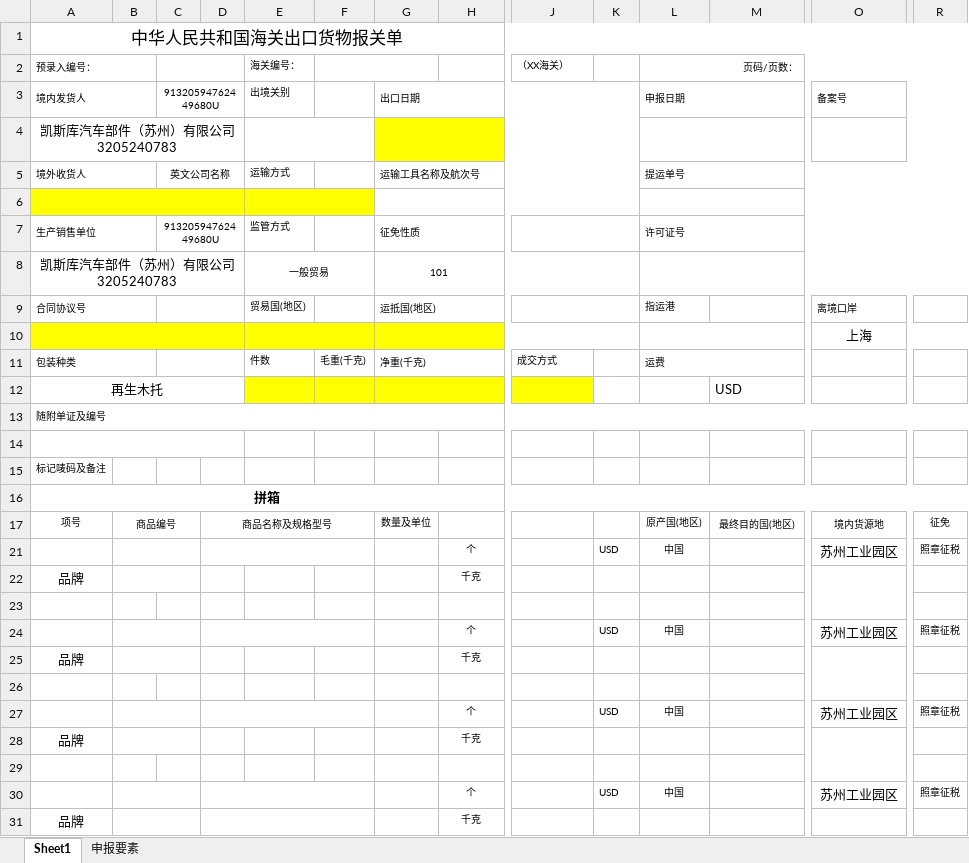
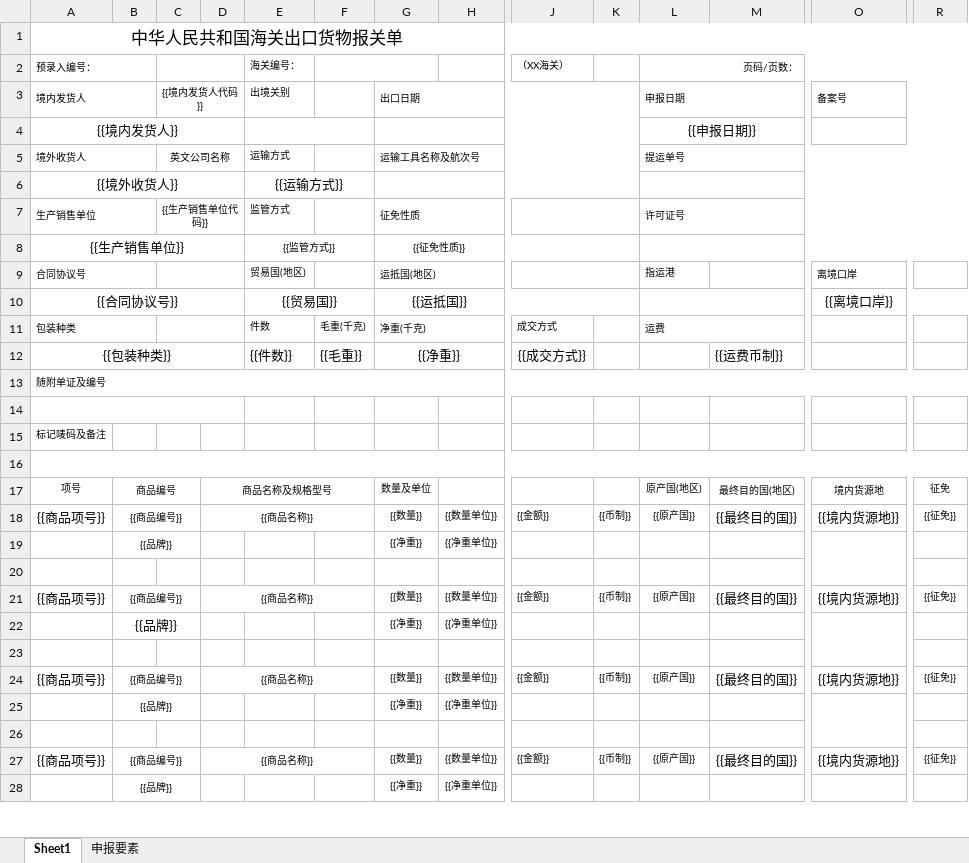
Before and after one commit to vestige-yu/imos-declaration, an Excel workbook: local_desktop_app/报关单 IMOS 空白模板.xlsx, sheet Sheet1, drawn as a sheet; only a part is shown, gaps mark what is left out; values as stored, in another font and other column widths than the file's, no borders; charts and pictures not drawn; removed rows and columns are numbered as before the commit, all else as after; rows hold the shown columns only; the diff covers the shown part only; the diff names each change by its address in the sheet, - before the commit and + after, or states it on an @@ line.

Commit message:
Repack desktop app debug fixes

```diff
--- a/local_desktop_app/报关单 IMOS 空白模板.xlsx (sheet Sheet1)
+++ b/local_desktop_app/报关单 IMOS 空白模板.xlsx (sheet Sheet1)
-C3: 91320594762449680U
+C3: {{境内发货人代码}}
-row 4: 凯斯库汽车部件（苏州）有限公司3205240783
+row 4: {{境内发货人}} |  |  |  |  |  |  |  |  |  | {{申报日期}}
-row 6: (empty)
+row 6: {{境外收货人}} |  |  |  | {{运输方式}}
-A6:F6 fill: #FFFF00
+A6:F6 fill: none
-C7: 91320594762449680U
+C7: {{生产销售单位代码}}
-row 8: 凯斯库汽车部件（苏州）有限公司3205240783 |  |  |  | 一般贸易 |  | 101
+row 8: {{生产销售单位}} |  |  |  | {{监管方式}} |  | {{征免性质}}
-row 10:  |  |  |  |  |  |  |  |  |  |  |  | 上海
+row 10: {{合同协议号}} |  |  |  | {{贸易国}} |  | {{运抵国}} |  |  |  |  |  | {{离境口岸}}
-row 12: 再生木托 |  |  |  |  |  |  |  |  |  |  | USD
+row 12: {{包装种类}} |  |  |  | {{件数}} | {{毛重}} | {{净重}} |  | {{成交方式}} |  |  | {{运费币制}}
-A16 (预录入编号：): 拼箱
+A16 (预录入编号：): (empty)
-row 21:  |  |  |  |  |  |  | 个 |  | USD | 中国 |  | 苏州工业园区 | 照章征税
-row 22: 品牌 |  |  |  |  |  |  | 千克
+row 18: {{商品项号}} | {{商品编号}} |  | {{商品名称}} |  |  | {{数量}} | {{数量单位}} | {{金额}} | {{币制}} | {{原产国}} | {{最终目的国}} | {{境内货源地}} | {{征免}}
+row 19:  | {{品牌}} |  |  |  |  | {{净重}} | {{净重单位}}
-row 24:  |  |  |  |  |  |  | 个 |  | USD | 中国 |  | 苏州工业园区 | 照章征税
-row 25: 品牌 |  |  |  |  |  |  | 千克
+row 21: {{商品项号}} | {{商品编号}} |  | {{商品名称}} |  |  | {{数量}} | {{数量单位}} | {{金额}} | {{币制}} | {{原产国}} | {{最终目的国}} | {{境内货源地}} | {{征免}}
+row 22:  | {{品牌}} |  |  |  |  | {{净重}} | {{净重单位}}
-row 27:  |  |  |  |  |  |  | 个 |  | USD | 中国 |  | 苏州工业园区 | 照章征税
-row 28: 品牌 |  |  |  |  |  |  | 千克
+row 24: {{商品项号}} | {{商品编号}} |  | {{商品名称}} |  |  | {{数量}} | {{数量单位}} | {{金额}} | {{币制}} | {{原产国}} | {{最终目的国}} | {{境内货源地}} | {{征免}}
+row 25:  | {{品牌}} |  |  |  |  | {{净重}} | {{净重单位}}
-row 30:  |  |  |  |  |  |  | 个 |  | USD | 中国 |  | 苏州工业园区 | 照章征税
-row 31: 品牌 |  |  |  |  |  |  | 千克
+row 27: {{商品项号}} | {{商品编号}} |  | {{商品名称}} |  |  | {{数量}} | {{数量单位}} | {{金额}} | {{币制}} | {{原产国}} | {{最终目的国}} | {{境内货源地}} | {{征免}}
+row 28:  | {{品牌}} |  |  |  |  | {{净重}} | {{净重单位}}
```
Also changed, not shown: 12 added rows, 27 removed rows, 7 edited cells, cell formats and merged cells elsewhere in this sheet, hidden cells, charts or pictures, 报关单 IMOS 空白模板.xlsx, 报关单模板-标记版.xlsx, 3 other files.
